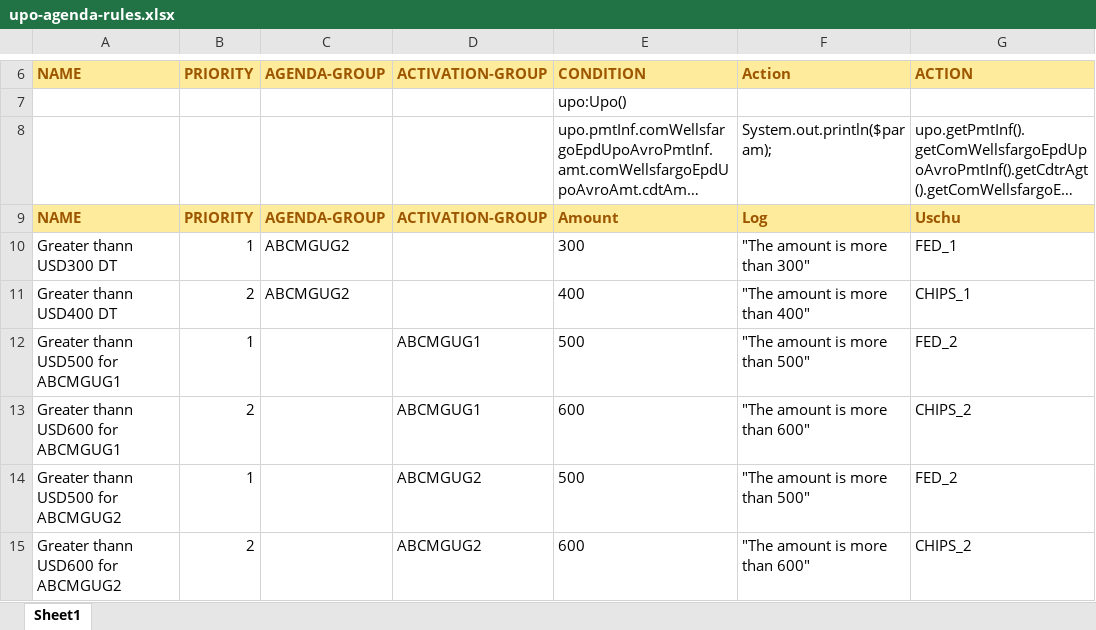
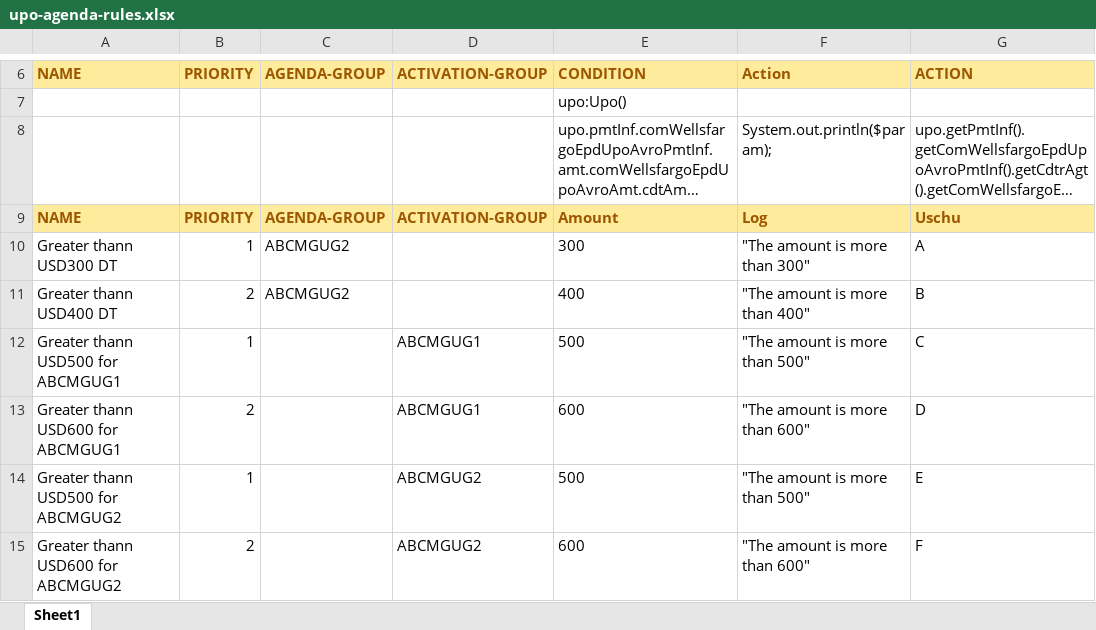
Before and after one commit to YogeshPitale/rbms, an Excel workbook: src/main/resources/rules/upo-agenda-rules.xlsx, sheet Sheet1, drawn as a sheet; only a part is shown, gaps mark what is left out; long unchanged cells end in …; values as stored, in another font and other column widths than the file's, no borders; the diff names each change by its address in the sheet, - before the commit and + after, or states it on an @@ line.

Commit message:
Updated Action values

```diff
--- a/src/main/resources/rules/upo-agenda-rules.xlsx (sheet Sheet1)
+++ b/src/main/resources/rules/upo-agenda-rules.xlsx (sheet Sheet1)
-G10: FED_1
+G10: A
-G11: CHIPS_1
+G11: B
-G12: FED_2
+G12: C
-G13: CHIPS_2
+G13: D
-G14: FED_2
+G14: E
-G15: CHIPS_2
+G15: F
```
